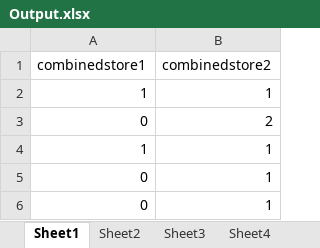
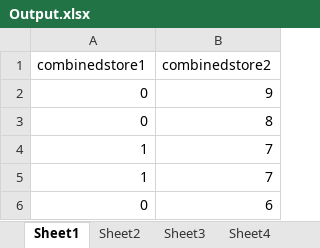
Before and after one commit to tpan2/midterm-project, an Excel workbook: face-directory/Output.xlsx, sheet Sheet1, drawn as a sheet; values as stored, in another font and other column widths than the file's, no borders; removed rows and columns are numbered as before the commit, all else as after; the diff names each change by its address in the sheet, - before the commit and + after, or states it on an @@ line.

Commit message:
appending data onto the same table

```diff
--- a/face-directory/Output.xlsx (sheet Sheet1)
+++ b/face-directory/Output.xlsx (sheet Sheet1)
-row 2: 1 | 1
-B2 (combinedstore2): 2
+B2 (combinedstore2): 9
-row 4: 1 | 1
-B3 (combinedstore2): 1
+B3 (combinedstore2): 8
+row 4: 1 | 7
+row 5: 1 | 7
-B6 (combinedstore2): 1
+B6 (combinedstore2): 6
```
Also changed, not shown: 2 other files.
